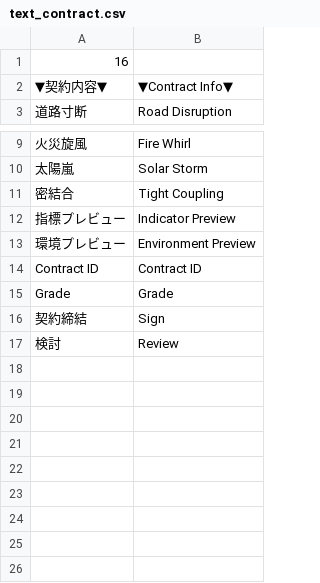
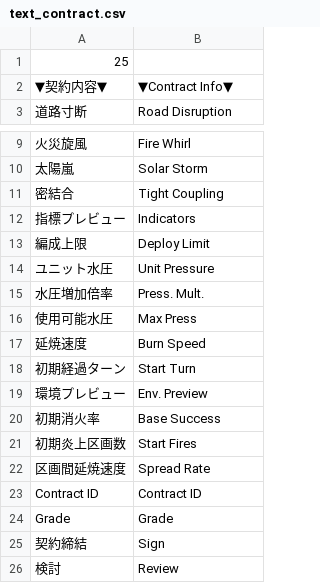
Before and after one commit to AlteNielsen/ExtinguishingContract, a CSV file: Assets/StreamingAssets/Contents/Text/Text/Files/text_contract.csv, drawn as a sheet; only a part is shown, gaps mark what is left out.

```diff
--- a/Assets/StreamingAssets/Contents/Text/Text/Files/text_contract.csv
+++ b/Assets/StreamingAssets/Contents/Text/Text/Files/text_contract.csv
@@ -1,2 +1,2 @@
-16
+25
 ▼契約内容▼,▼Contract Info▼
@@ -11,4 +11,13 @@
 密結合,Tight Coupling
-指標プレビュー,Indicator Preview
-環境プレビュー,Environment Preview
+指標プレビュー,Indicators
+編成上限,Deploy Limit
+ユニット水圧,Unit Pressure
+水圧増加倍率,Press. Mult.
+使用可能水圧,Max Press
+延焼速度,Burn Speed
+初期経過ターン,Start Turn
+環境プレビュー,Env. Preview
+初期消火率,Base Success
+初期炎上区画数,Start Fires
+区画間延焼速度,Spread Rate
 Contract ID,Contract ID
```
Also changed, not shown: Assets/StreamingAssets/Contents/Text/Word/Indicator/ext_effect.csv, 13 other files.
